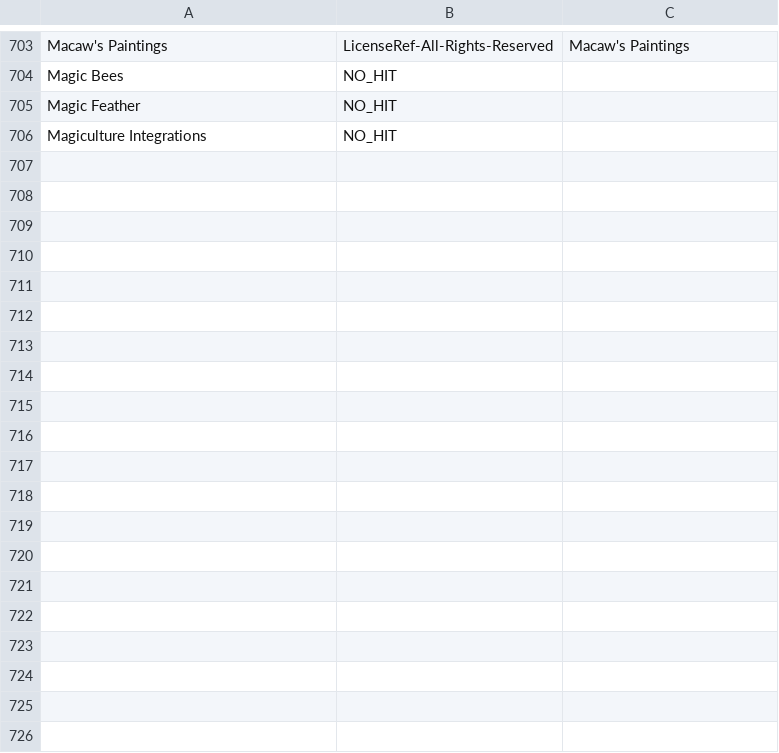
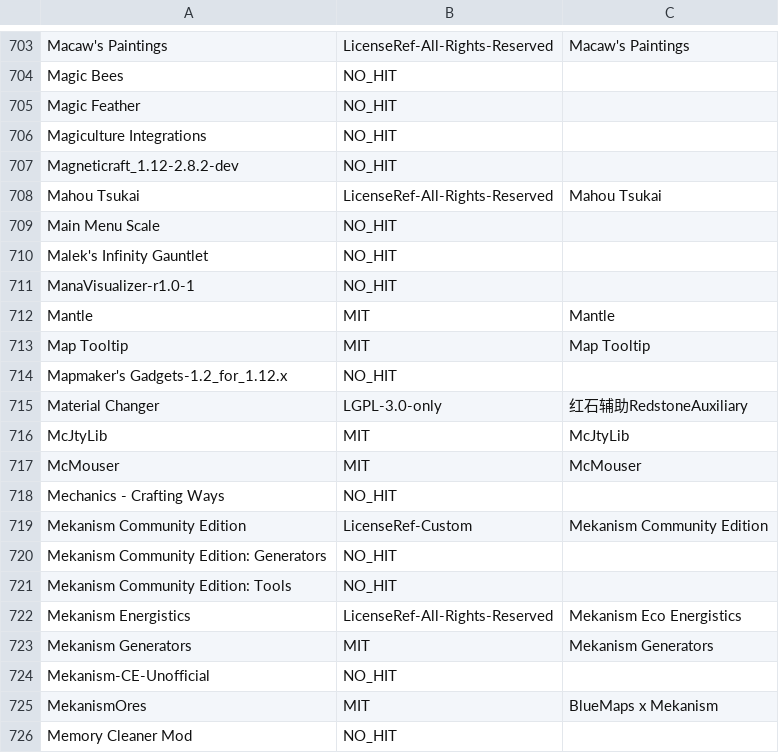
Before and after one commit to dslsdzc/Reminiscence, a TSV file: research/compliance/modrinth-results.tsv, drawn as a sheet; only a part is shown, gaps mark what is left out; the diff covers the shown part only.

```diff
--- a/research/compliance/modrinth-results.tsv
+++ b/research/compliance/modrinth-results.tsv
@@ -706 +706,21 @@ Magic Feather	NO_HIT
 Magiculture Integrations	NO_HIT	
+Magneticraft_1.12-2.8.2-dev	NO_HIT	
+Mahou Tsukai	LicenseRef-All-Rights-Reserved	Mahou Tsukai
+Main Menu Scale	NO_HIT	
+Malek's Infinity Gauntlet	NO_HIT	
+ManaVisualizer-r1.0-1	NO_HIT	
+Mantle	MIT	Mantle
+Map Tooltip	MIT	Map Tooltip
+Mapmaker's Gadgets-1.2_for_1.12.x	NO_HIT	
+Material Changer	LGPL-3.0-only	红石辅助RedstoneAuxiliary
+McJtyLib	MIT	McJtyLib
+McMouser	MIT	McMouser
+Mechanics - Crafting Ways	NO_HIT	
+Mekanism Community Edition	LicenseRef-Custom	Mekanism Community Edition
+Mekanism Community Edition: Generators	NO_HIT	
+Mekanism Community Edition: Tools	NO_HIT	
+Mekanism Energistics	LicenseRef-All-Rights-Reserved	Mekanism Eco Energistics
+Mekanism Generators	MIT	Mekanism Generators
+Mekanism-CE-Unofficial	NO_HIT	
+MekanismOres	MIT	BlueMaps x Mekanism
+Memory Cleaner Mod	NO_HIT	
```
Also changed, not shown: 40 added rows elsewhere in this file, 1 other file.
